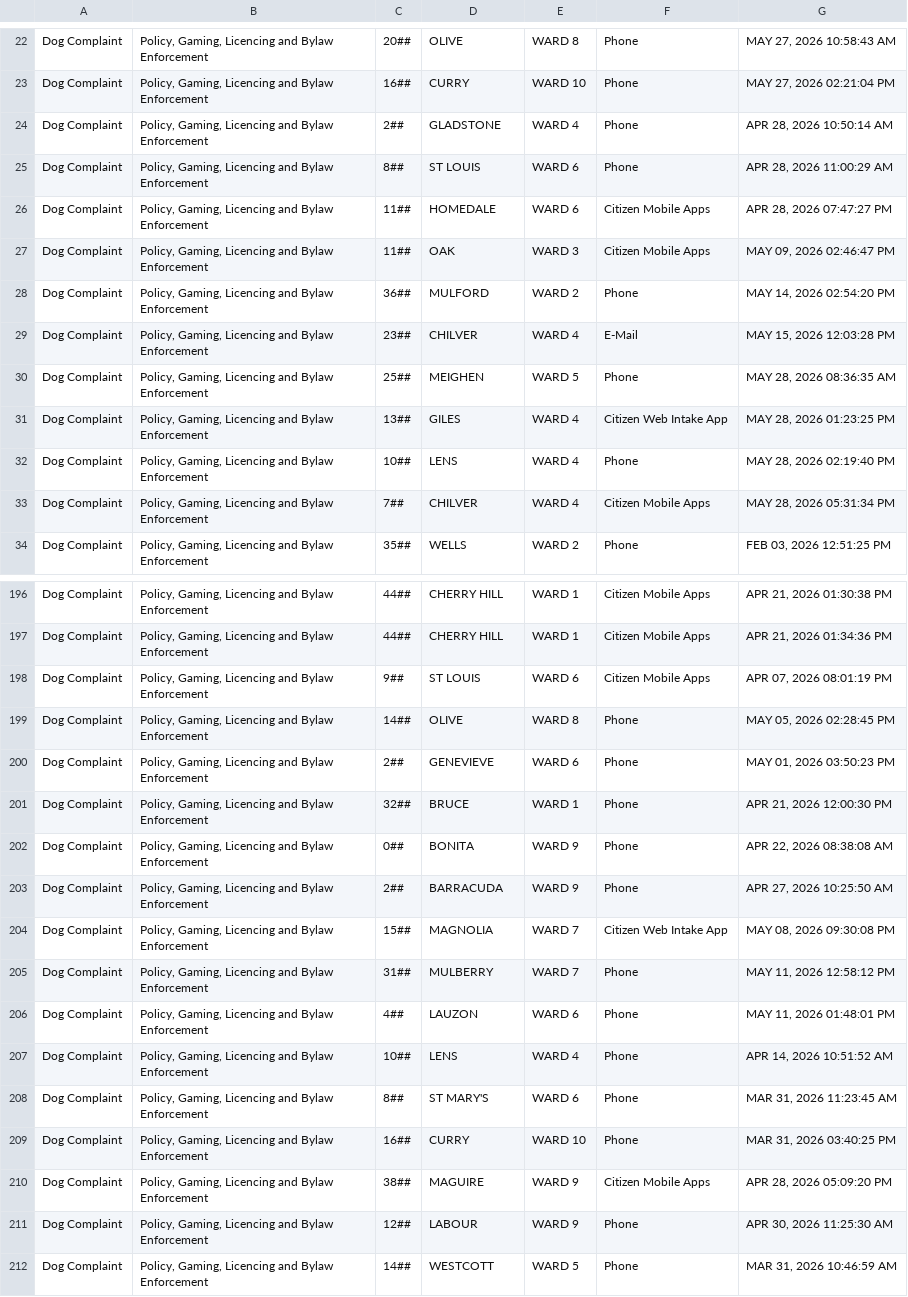
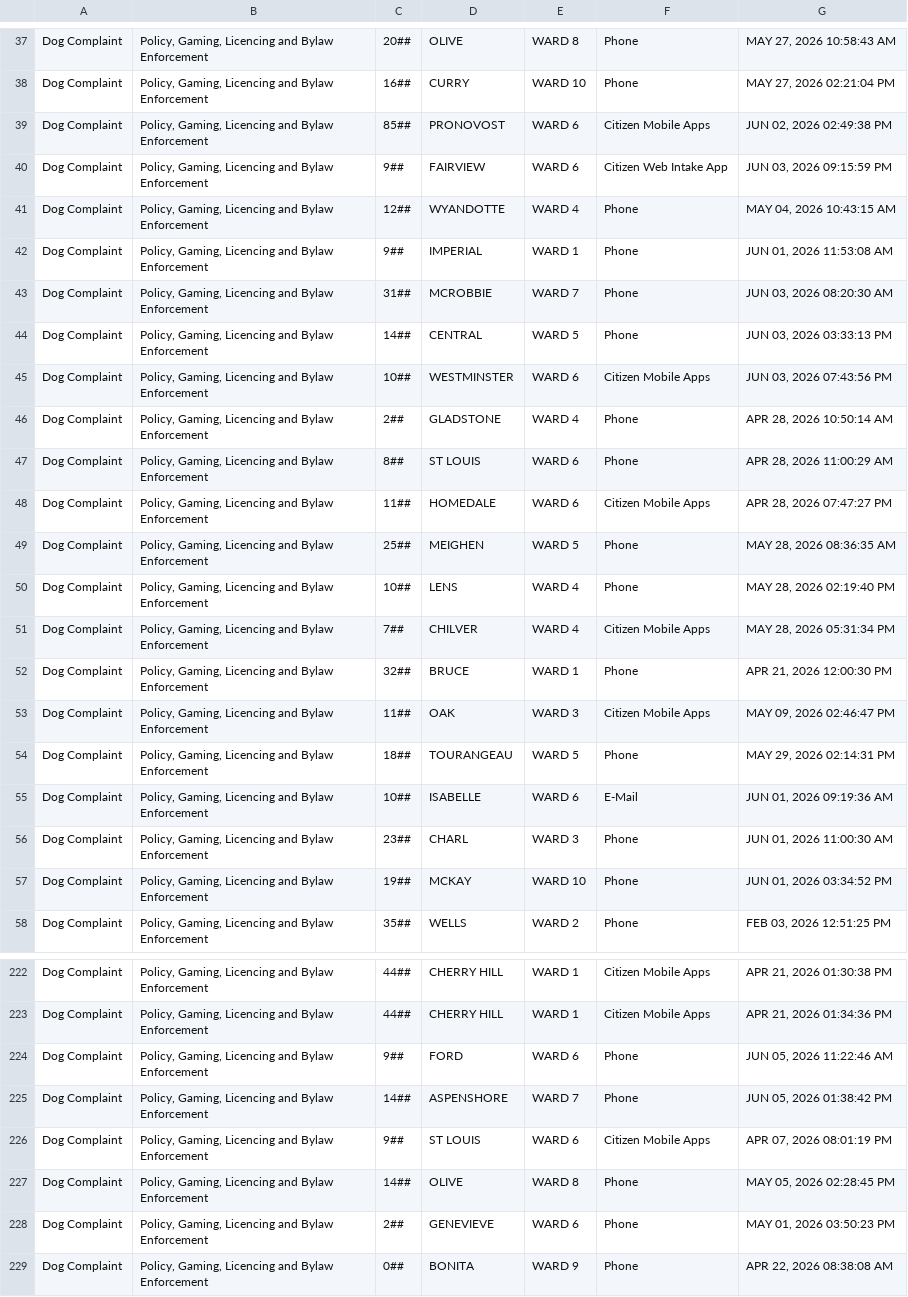
Before and after one commit to dntiontk/windsor-opendata, a CSV file: raw/uncategorized/Dog_Complaint_Bylaw_YTD.csv, drawn as a sheet; only a part is shown, gaps mark what is left out; the shorter side is filled out with more unchanged rows; the diff covers the shown part only.

```diff
--- a/raw/uncategorized/Dog_Complaint_Bylaw_YTD.csv
+++ b/raw/uncategorized/Dog_Complaint_Bylaw_YTD.csv
@@ -23,2 +38,9 @@
 "Dog Complaint","Policy, Gaming, Licencing and Bylaw Enforcement","16##","CURRY","WARD 10","Phone","MAY 27, 2026 02:21:04 PM"
+"Dog Complaint","Policy, Gaming, Licencing and Bylaw Enforcement","85##","PRONOVOST","WARD 6","Citizen Mobile Apps","JUN 02, 2026 02:49:38 PM"
+"Dog Complaint","Policy, Gaming, Licencing and Bylaw Enforcement","9##","FAIRVIEW","WARD 6","Citizen Web Intake App","JUN 03, 2026 09:15:59 PM"
+"Dog Complaint","Policy, Gaming, Licencing and Bylaw Enforcement","12##","WYANDOTTE","WARD 4","Phone","MAY 04, 2026 10:43:15 AM"
+"Dog Complaint","Policy, Gaming, Licencing and Bylaw Enforcement","9##","IMPERIAL","WARD 1","Phone","JUN 01, 2026 11:53:08 AM"
+"Dog Complaint","Policy, Gaming, Licencing and Bylaw Enforcement","31##","MCROBBIE","WARD 7","Phone","JUN 03, 2026 08:20:30 AM"
+"Dog Complaint","Policy, Gaming, Licencing and Bylaw Enforcement","14##","CENTRAL","WARD 5","Phone","JUN 03, 2026 03:33:13 PM"
+"Dog Complaint","Policy, Gaming, Licencing and Bylaw Enforcement","10##","WESTMINSTER","WARD 6","Citizen Mobile Apps","JUN 03, 2026 07:43:56 PM"
 "Dog Complaint","Policy, Gaming, Licencing and Bylaw Enforcement","2##","GLADSTONE","WARD 4","Phone","APR 28, 2026 10:50:14 AM"
@@ -26,9 +48,11 @@
 "Dog Complaint","Policy, Gaming, Licencing and Bylaw Enforcement","11##","HOMEDALE","WARD 6","Citizen Mobile Apps","APR 28, 2026 07:47:27 PM"
-"Dog Complaint","Policy, Gaming, Licencing and Bylaw Enforcement","11##","OAK","WARD 3","Citizen Mobile Apps","MAY 09, 2026 02:46:47 PM"
-"Dog Complaint","Policy, Gaming, Licencing and Bylaw Enforcement","36##","MULFORD","WARD 2","Phone","MAY 14, 2026 02:54:20 PM"
-"Dog Complaint","Policy, Gaming, Licencing and Bylaw Enforcement","23##","CHILVER","WARD 4","E-Mail","MAY 15, 2026 12:03:28 PM"
 "Dog Complaint","Policy, Gaming, Licencing and Bylaw Enforcement","25##","MEIGHEN","WARD 5","Phone","MAY 28, 2026 08:36:35 AM"
-"Dog Complaint","Policy, Gaming, Licencing and Bylaw Enforcement","13##","GILES","WARD 4","Citizen Web Intake App","MAY 28, 2026 01:23:25 PM"
 "Dog Complaint","Policy, Gaming, Licencing and Bylaw Enforcement","10##","LENS","WARD 4","Phone","MAY 28, 2026 02:19:40 PM"
 "Dog Complaint","Policy, Gaming, Licencing and Bylaw Enforcement","7##","CHILVER","WARD 4","Citizen Mobile Apps","MAY 28, 2026 05:31:34 PM"
+"Dog Complaint","Policy, Gaming, Licencing and Bylaw Enforcement","32##","BRUCE","WARD 1","Phone","APR 21, 2026 12:00:30 PM"
+"Dog Complaint","Policy, Gaming, Licencing and Bylaw Enforcement","11##","OAK","WARD 3","Citizen Mobile Apps","MAY 09, 2026 02:46:47 PM"
+"Dog Complaint","Policy, Gaming, Licencing and Bylaw Enforcement","18##","TOURANGEAU","WARD 5","Phone","MAY 29, 2026 02:14:31 PM"
+"Dog Complaint","Policy, Gaming, Licencing and Bylaw Enforcement","10##","ISABELLE","WARD 6","E-Mail","JUN 01, 2026 09:19:36 AM"
+"Dog Complaint","Policy, Gaming, Licencing and Bylaw Enforcement","23##","CHARL","WARD 3","Phone","JUN 01, 2026 11:00:30 AM"
+"Dog Complaint","Policy, Gaming, Licencing and Bylaw Enforcement","19##","MCKAY","WARD 10","Phone","JUN 01, 2026 03:34:52 PM"
 "Dog Complaint","Policy, Gaming, Licencing and Bylaw Enforcement","35##","WELLS","WARD 2","Phone","FEB 03, 2026 12:51:25 PM"
@@ -197,2 +223,4 @@
 "Dog Complaint","Policy, Gaming, Licencing and Bylaw Enforcement","44##","CHERRY HILL","WARD 1","Citizen Mobile Apps","APR 21, 2026 01:34:36 PM"
+"Dog Complaint","Policy, Gaming, Licencing and Bylaw Enforcement","9##","FORD","WARD 6","Phone","JUN 05, 2026 11:22:46 AM"
+"Dog Complaint","Policy, Gaming, Licencing and Bylaw Enforcement","14##","ASPENSHORE","WARD 7","Phone","JUN 05, 2026 01:38:42 PM"
 "Dog Complaint","Policy, Gaming, Licencing and Bylaw Enforcement","9##","ST LOUIS","WARD 6","Citizen Mobile Apps","APR 07, 2026 08:01:19 PM"
@@ -200,3 +228,2 @@
 "Dog Complaint","Policy, Gaming, Licencing and Bylaw Enforcement","2##","GENEVIEVE","WARD 6","Phone","MAY 01, 2026 03:50:23 PM"
-"Dog Complaint","Policy, Gaming, Licencing and Bylaw Enforcement","32##","BRUCE","WARD 1","Phone","APR 21, 2026 12:00:30 PM"
 "Dog Complaint","Policy, Gaming, Licencing and Bylaw Enforcement","0##","BONITA","WARD 9","Phone","APR 22, 2026 08:38:08 AM"
```
Also changed, not shown: 15 added rows and 11 moved rows elsewhere in this file, raw/garbage/Garbage_Preparation_YTD.csv, raw/rodent-extermination/Rodent_Extermination_YTD.csv, 36 other files.
